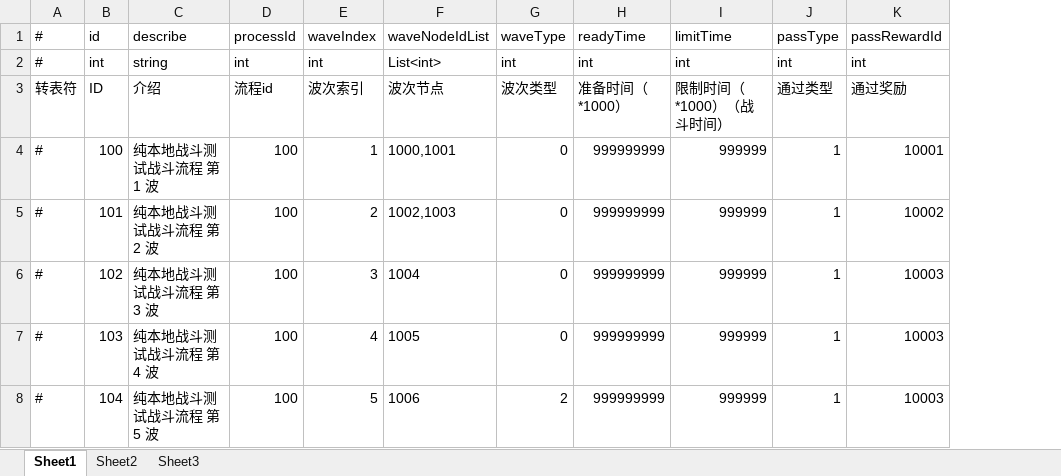
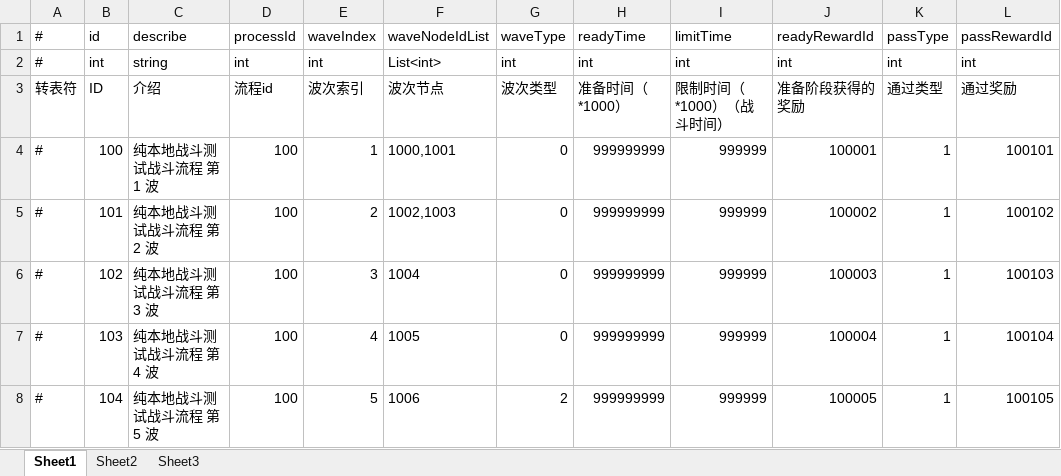
Before and after one commit to thanklzhang/001_GameFramework_Config, an Excel workbook: data_config/BattleProcessWave.xlsx, sheet Sheet1, drawn as a sheet; values as stored, in another font and other column widths than the file's, no borders; addresses are those after the commit; the diff names each change by its address in the sheet, - before the commit and + after, or states it on an @@ line.

```diff
--- a/data_config/BattleProcessWave.xlsx (sheet Sheet1)
+++ b/data_config/BattleProcessWave.xlsx (sheet Sheet1)
+column J, rows 1-8: readyRewardId | int | 准备阶段获得的奖励 | 100001 | 100002 | 100003 | 100004 | 100005
-L4: 10001
+L4: 100101
-L5: 10002
+L5: 100102
-L6: 10003
+L6: 100103
-L7: 10003
+L7: 100104
-L8: 10003
+L8: 100105
```
Also changed, not shown: data_config/BattleBox.xlsx, data_config/BattleProcessWaveReward.xlsx, 13 other files.
